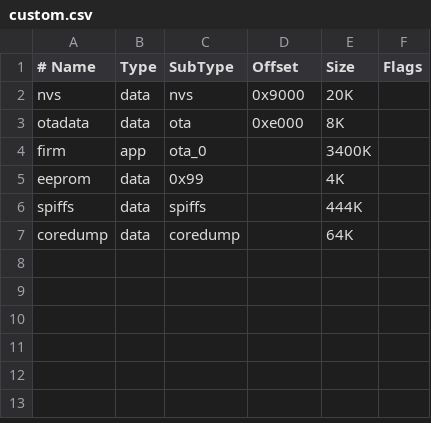
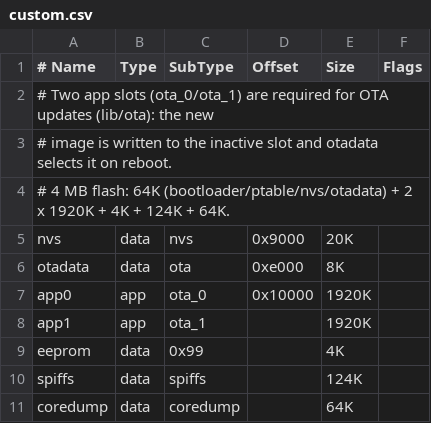
Before and after one commit to alcaaron/tfg_manuscript, a CSV file: firmware/custom.csv, drawn as a sheet; removed rows and columns are numbered as before the commit, all else as after; the diff names each change by its address in the sheet, - before the commit and + after, or states it on an @@ line.

```diff
--- a/firmware/custom.csv
+++ b/firmware/custom.csv
+row 2: # Two app slots (ota_0/ota_1) are required for OTA updates (lib/ota): the new
+row 3: # image is written to the inactive slot and otadata selects it on reboot.
+row 4: # 4 MB flash: 64K (bootloader/ptable/nvs/otadata) + 2 x 1920K + 4K + 124K + 64K.
-row 4: firm | app | ota_0 |  | 3400K
+row 7: app0 | app | ota_0 | 0x10000 | 1920K
+row 8: app1 | app | ota_1 |  | 1920K
-E10 (Size): 444K
+E10 (Size): 124K
```
Also changed, not shown: 13 other files.
